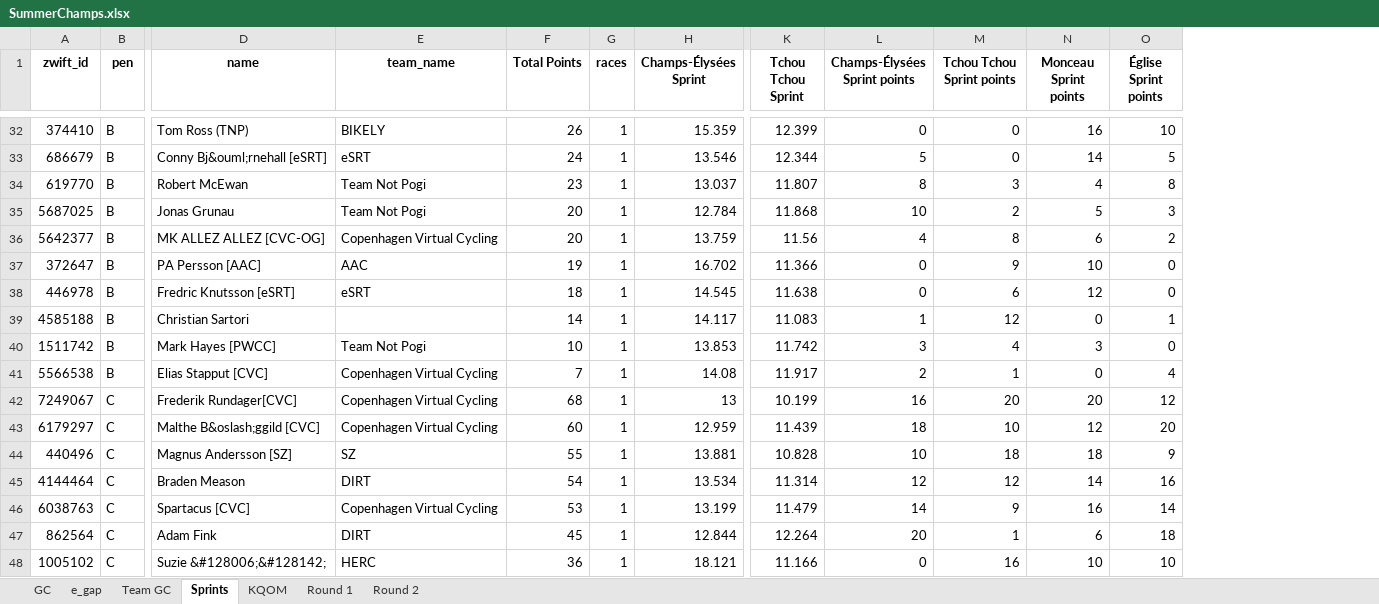
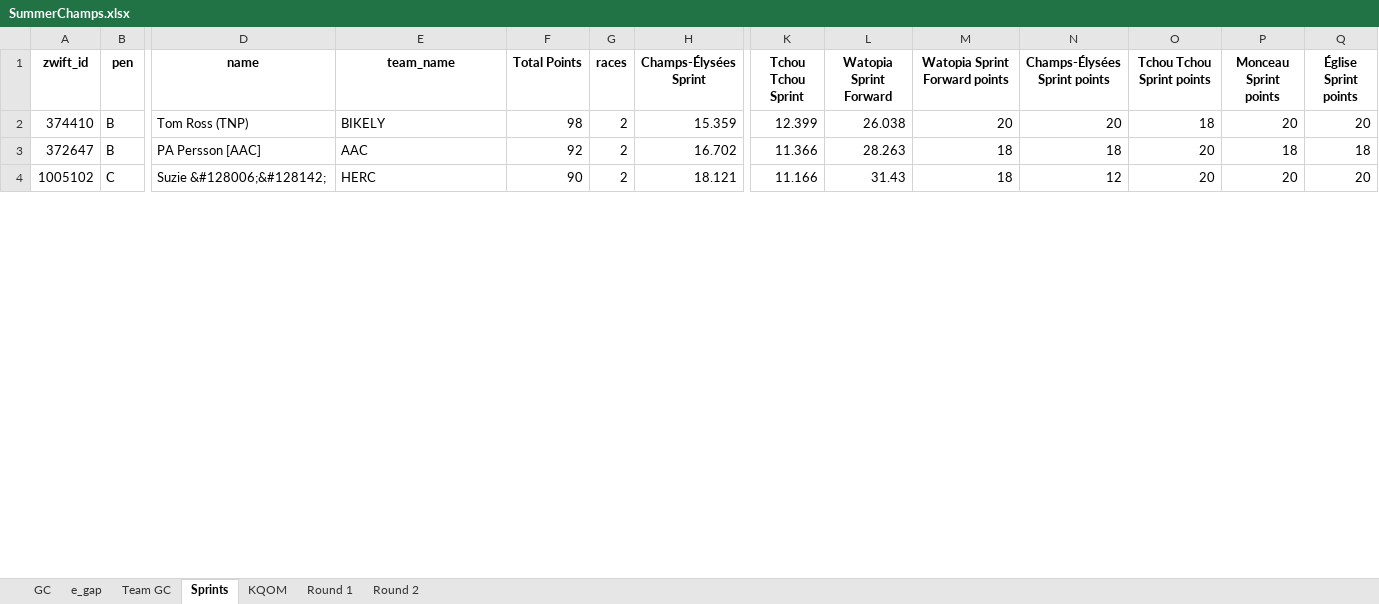
Before and after one commit to gleesonm1/TNP_results, an Excel workbook: TNP_Summer_Championships/SummerChamps.xlsx, sheet Sprints, drawn as a sheet; only a part is shown, gaps mark what is left out; values as stored, in another font and other column widths than the file's, no borders; removed rows and columns are numbered as before the commit, all else as after; rows hold the shown columns only; the diff covers the shown part only; the diff names each change by its address in the sheet, - before the commit and + after, or states it on an @@ line.

```diff
--- a/TNP_Summer_Championships/SummerChamps.xlsx (sheet Sprints)
+++ b/TNP_Summer_Championships/SummerChamps.xlsx (sheet Sprints)
+column L (Watopia Sprint Forward), rows 2-4: 26.038 | 28.263 | 31.43
+column M (Watopia Sprint Forward points), rows 2-4: 20 | 18 | 18
-F2 (Total Points): 26
+F2 (Total Points): 98
-G2 (races): 1
+G2 (races): 2
-N2 (Champs-Élysées Sprint points): 0
+N2 (Champs-Élysées Sprint points): 20
-O2 (Tchou Tchou Sprint points): 0
+O2 (Tchou Tchou Sprint points): 18
-P2 (Monceau Sprint points): 16
+P2 (Monceau Sprint points): 20
-Q2 (Église Sprint points): 10
+Q2 (Église Sprint points): 20
-row 33: 686679 | B | Conny Bj&ouml;rnehall [eSRT] | eSRT | 24 | 1 | 13.546 | 12.344 | 5 | 0 | 14 | 5
-row 34: 619770 | B | Robert McEwan | Team Not Pogi | 23 | 1 | 13.037 | 11.807 | 8 | 3 | 4 | 8
-row 35: 5687025 | B | Jonas Grunau | Team Not Pogi | 20 | 1 | 12.784 | 11.868 | 10 | 2 | 5 | 3
-row 36: 5642377 | B | MK ALLEZ ALLEZ [CVC-OG] | Copenhagen Virtual Cycling | 20 | 1 | 13.759 | 11.56 | 4 | 8 | 6 | 2
-F3 (Total Points): 19
+F3 (Total Points): 92
-G3 (races): 1
+G3 (races): 2
-N3 (Champs-Élysées Sprint points): 0
+N3 (Champs-Élysées Sprint points): 18
-O3 (Tchou Tchou Sprint points): 9
+O3 (Tchou Tchou Sprint points): 20
-P3 (Monceau Sprint points): 10
+P3 (Monceau Sprint points): 18
-Q3 (Église Sprint points): 0
+Q3 (Église Sprint points): 18
-row 38: 446978 | B | Fredric Knutsson [eSRT] | eSRT | 18 | 1 | 14.545 | 11.638 | 0 | 6 | 12 | 0
-row 39: 4585188 | B | Christian Sartori |  | 14 | 1 | 14.117 | 11.083 | 1 | 12 | 0 | 1
-row 40: 1511742 | B | Mark Hayes [PWCC] | Team Not Pogi | 10 | 1 | 13.853 | 11.742 | 3 | 4 | 3 | 0
-row 41: 5566538 | B | Elias Stapput [CVC] | Copenhagen Virtual Cycling | 7 | 1 | 14.08 | 11.917 | 2 | 1 | 0 | 4
-row 42: 7249067 | C | Frederik Rundager[CVC] | Copenhagen Virtual Cycling | 68 | 1 | 13 | 10.199 | 16 | 20 | 20 | 12
-row 43: 6179297 | C | Malthe B&oslash;ggild [CVC] | Copenhagen Virtual Cycling | 60 | 1 | 12.959 | 11.439 | 18 | 10 | 12 | 20
-row 44: 440496 | C | Magnus Andersson [SZ] | SZ | 55 | 1 | 13.881 | 10.828 | 10 | 18 | 18 | 9
-row 45: 4144464 | C | Braden Meason | DIRT | 54 | 1 | 13.534 | 11.314 | 12 | 12 | 14 | 16
-row 46: 6038763 | C | Spartacus [CVC] | Copenhagen Virtual Cycling | 53 | 1 | 13.199 | 11.479 | 14 | 9 | 16 | 14
-row 47: 862564 | C | Adam Fink | DIRT | 45 | 1 | 12.844 | 12.264 | 20 | 1 | 6 | 18
-F4 (Total Points): 36
+F4 (Total Points): 90
-G4 (races): 1
+G4 (races): 2
-N4 (Champs-Élysées Sprint points): 0
+N4 (Champs-Élysées Sprint points): 12
-O4 (Tchou Tchou Sprint points): 16
+O4 (Tchou Tchou Sprint points): 20
-P4 (Monceau Sprint points): 10
+P4 (Monceau Sprint points): 20
-Q4 (Église Sprint points): 10
+Q4 (Église Sprint points): 20
```
Also changed, not shown: 1 added row, 51 removed rows and 55 edited cells elsewhere in this sheet, sheet e_gap, sheet KQOM, sheet GC, sheet Round 2, sheet Team GC, 2 other files.
